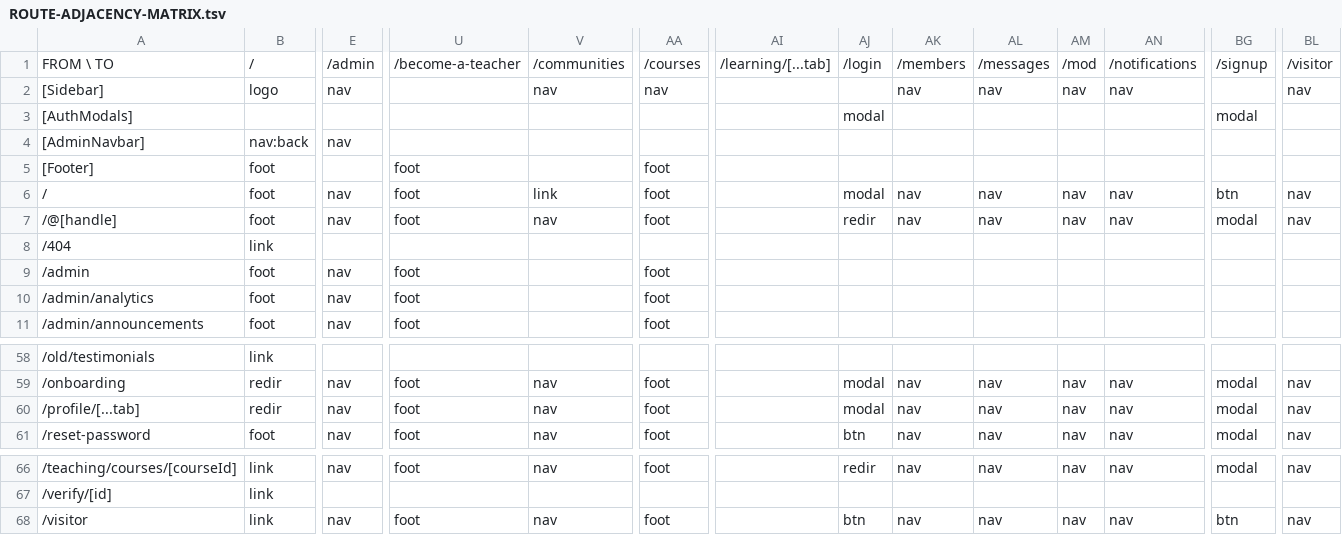
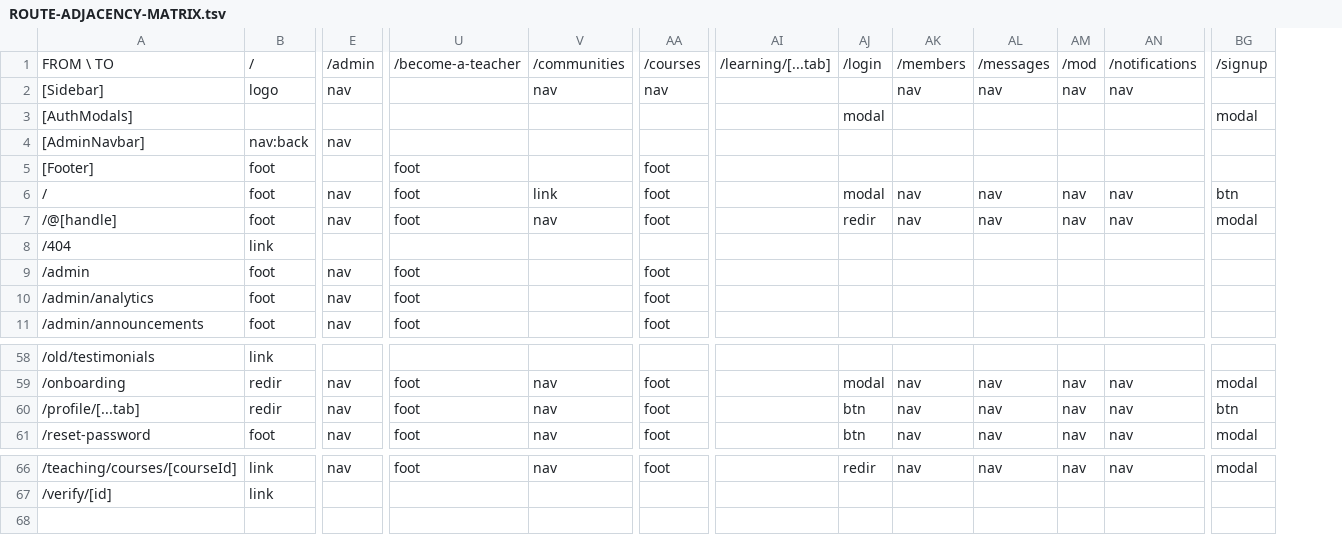
Before and after one commit to PeerloopLLC/peerloop-docs, a TSV file: docs/as-designed/ROUTE-ADJACENCY-MATRIX.tsv, drawn as a sheet; only a part is shown, gaps mark what is left out; rows hold the shown columns only; the diff names each change by its address in the sheet, - before the commit and + after, or states it on an @@ line.

```diff
--- a/docs/as-designed/ROUTE-ADJACENCY-MATRIX.tsv
+++ b/docs/as-designed/ROUTE-ADJACENCY-MATRIX.tsv
-column BL, rows 1-7: /visitor | nav |  |  |  | nav | nav; rows 59-61: all nav; row 66: nav
-AJ60: modal
+AJ60: btn
-BG60: modal
+BG60: btn
-row 68: /visitor | link | nav | foot | nav | foot |  | btn | nav | nav | nav | nav | btn | nav
```
Also changed, not shown: docs/as-designed/ROUTE-GRID-MAP.tsv, docs/as-designed/ROUTE-GRID-REFERENCE.tsv, 6 other files.
